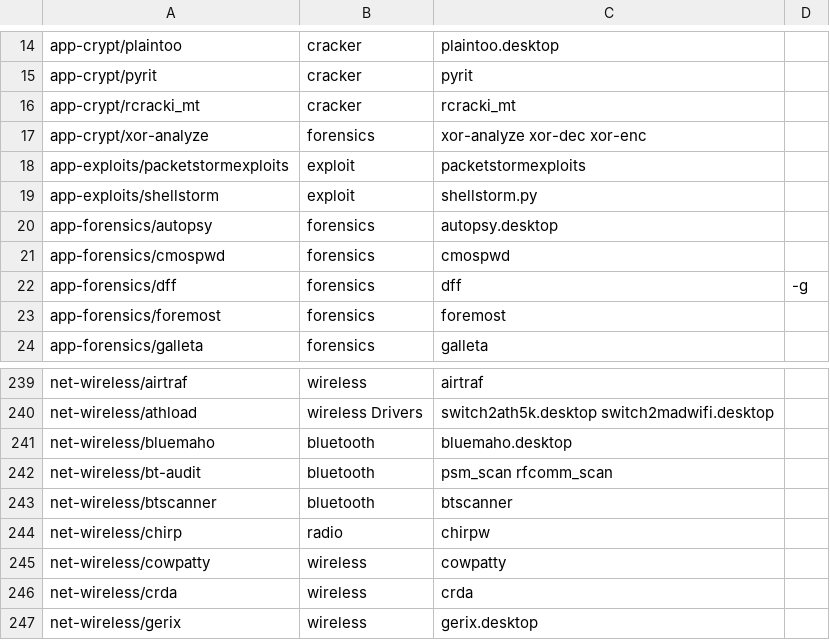
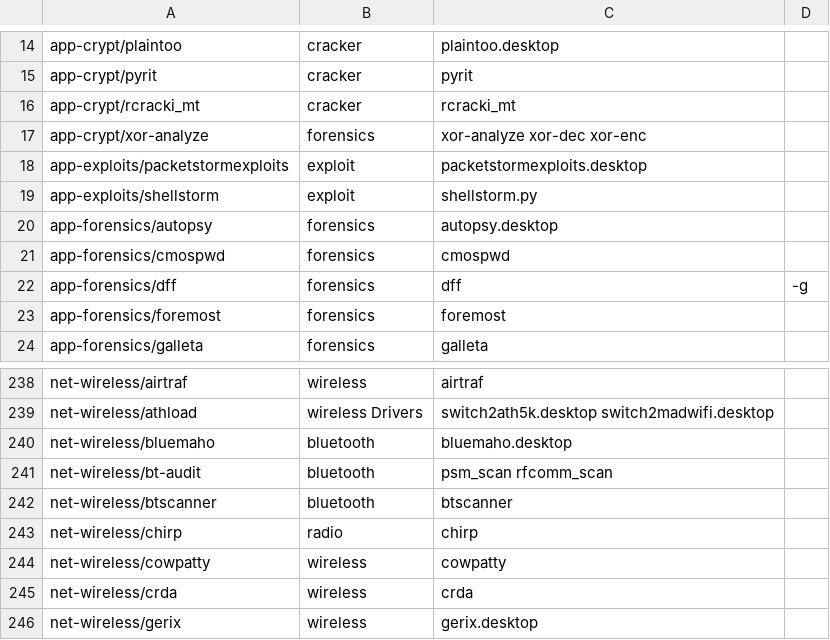
Before and after one commit to pentoo/genmenu, a CSV file: src/share/genmenu/db.csv, drawn as a sheet; only a part is shown, gaps mark what is left out; the diff covers the shown part only.

```diff
--- a/src/share/genmenu/db.csv
+++ b/src/share/genmenu/db.csv
@@ -17,3 +17,3 @@ app-crypt/rcracki_mt,cracker,rcracki_mt
 app-crypt/xor-analyze,forensics,xor-analyze xor-dec xor-enc
-app-exploits/packetstormexploits,exploit,packetstormexploits
+app-exploits/packetstormexploits,exploit,packetstormexploits.desktop
 app-exploits/shellstorm,exploit,shellstorm.py
@@ -243,3 +242,3 @@ net-wireless/bt-audit,bluetooth,psm_scan rfcomm_scan
 net-wireless/btscanner,bluetooth,btscanner
-net-wireless/chirp,radio,chirpw
+net-wireless/chirp,radio,chirp
 net-wireless/cowpatty,wireless,cowpatty
```
Also changed, not shown: 7 removed rows and 4 edited cells elsewhere in this file, 2 other files.
